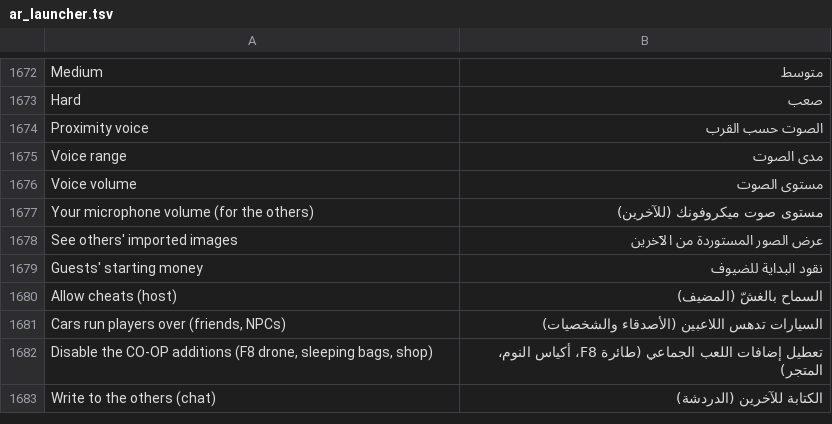
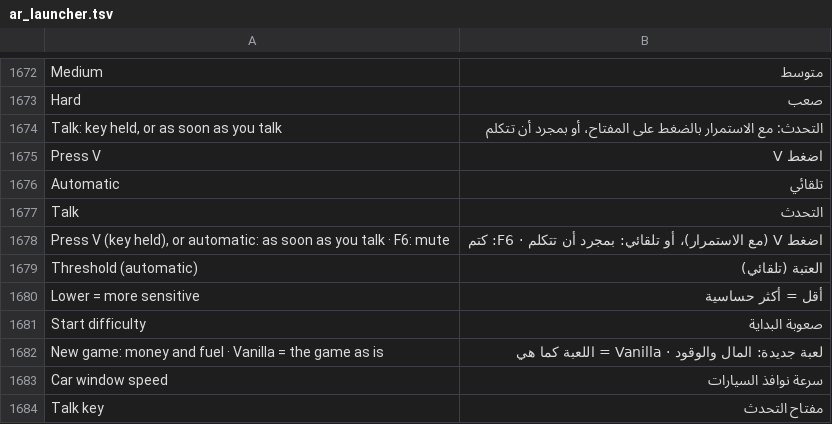
Before and after one commit to Parricidium/MWCoop, a TSV file: run/ar/ar_launcher.tsv, drawn as a sheet; only a part is shown, gaps mark what is left out; the shorter side is filled out with more unchanged rows; the diff covers the shown part only; the diff names each change by its address in the sheet, - before the commit and + after, or states it on an @@ line.

```diff
--- a/run/ar/ar_launcher.tsv
+++ b/run/ar/ar_launcher.tsv
+row 1674: Talk: key held, or as soon as you talk | التحدث: مع الاستمرار بالضغط على المفتاح، أو بمجرد أن تتكلم
+row 1675: Press V | اضغط V
+row 1676: Automatic | تلقائي
+row 1677: Talk | التحدث
+row 1678: Press V (key held), or automatic: as soon as you talk · F6: mute | اضغط V (مع الاستمرار)، أو تلقائي: بمجرد أن تتكلم · F6: كتم
+row 1679: Threshold (automatic) | العتبة (تلقائي)
+row 1680: Lower = more sensitive | أقل = أكثر حساسية
+row 1681: Start difficulty | صعوبة البداية
+row 1682: New game: money and fuel · Vanilla = the game as is | لعبة جديدة: المال والوقود · Vanilla = اللعبة كما هي
+row 1683: Car window speed | سرعة نوافذ السيارات
+row 1684: Talk key | مفتاح التحدث
```
Also changed, not shown: 12 added rows elsewhere in this file, run/ar/ar_in_wiki.tsv, run/ar/ar_out_wiki.tsv, 16 other files.
